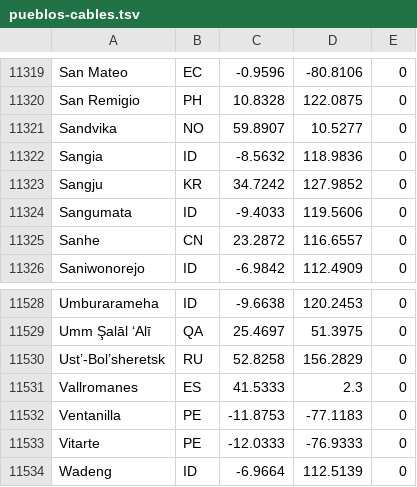
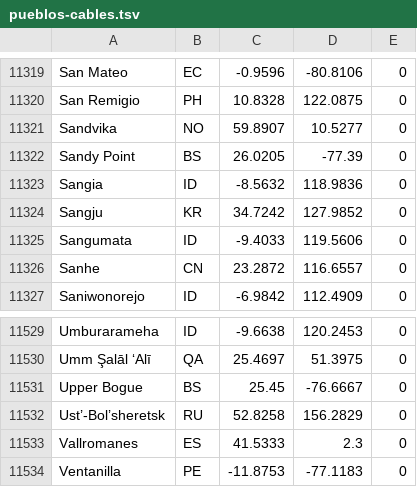
Before and after one commit to guardianagroup/guardianagroup.com, a TSV file: orbita/static/tierra/pueblos-cables.tsv, drawn as a sheet; only a part is shown, gaps mark what is left out; the shorter side is filled out with more unchanged rows.

```diff
--- a/orbita/static/tierra/pueblos-cables.tsv
+++ b/orbita/static/tierra/pueblos-cables.tsv
@@ -11321,2 +11321,3 @@ San Remigio	PH	10.8328	122.0875	0
 Sandvika	NO	59.8907	10.5277	0
+Sandy Point	BS	26.0205	-77.39	0
 Sangia	ID	-8.5632	118.9836	0
@@ -11529,2 +11530,3 @@ Umburarameha	ID	-9.6638	120.2453	0
 Umm Şalāl ‘Alī	QA	25.4697	51.3975	0
+Upper Bogue	BS	25.45	-76.6667	0
 Ust’-Bol’sheretsk	RU	52.8258	156.2829	0
```
Also changed, not shown: herramientas/fuentes/pueblos-fibra.tsv, 1 other file.
